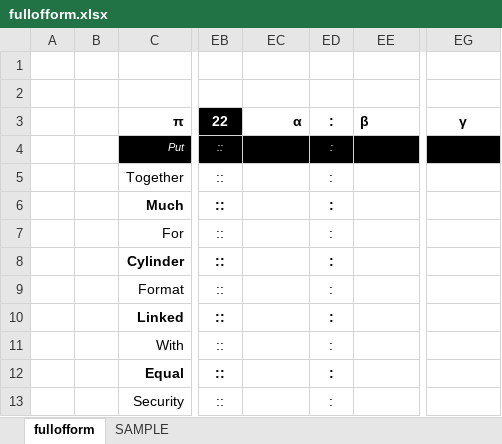
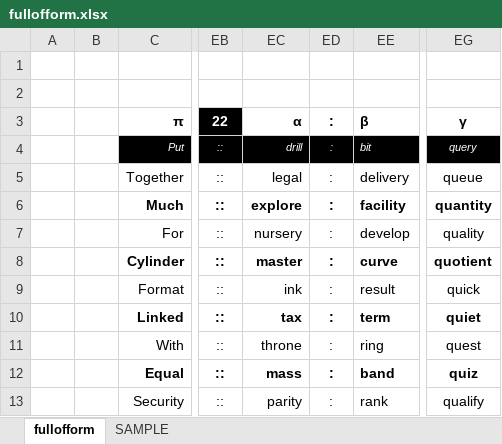
Before and after one commit to openroot/fullOfForm53, an Excel workbook: fullofform/fullofform.xlsx, sheet fullofform, drawn as a sheet; only a part is shown, gaps mark what is left out; values as stored, in another font and other column widths than the file's, no borders; charts and pictures not drawn; the diff covers the shown part only; the diff names each change by its address in the sheet, - before the commit and + after, or states it on an @@ line.

```diff
--- a/fullofform/fullofform.xlsx (sheet fullofform)
+++ b/fullofform/fullofform.xlsx (sheet fullofform)
-EC4: (empty)
+EC4: drill
-EE4: (empty)
+EE4: bit
-EG4: (empty)
+EG4: query
-EC5: (empty)
+EC5: legal
-EE5: (empty)
+EE5: delivery
-EG5: (empty)
+EG5: queue
-EC6: (empty)
+EC6: explore
-EE6: (empty)
+EE6: facility
-EG6: (empty)
+EG6: quantity
-EC7: (empty)
+EC7: nursery
-EE7: (empty)
+EE7: develop
-EG7: (empty)
+EG7: quality
-EC8: (empty)
+EC8: master
-EE8: (empty)
+EE8: curve
-EG8: (empty)
+EG8: quotient
-EC9: (empty)
+EC9: ink
-EE9: (empty)
+EE9: result
-EG9: (empty)
+EG9: quick
-EC10: (empty)
+EC10: tax
-EE10: (empty)
+EE10: term
-EG10: (empty)
+EG10: quiet
-EC11: (empty)
+EC11: throne
-EE11: (empty)
+EE11: ring
-EG11: (empty)
+EG11: quest
-EC12: (empty)
+EC12: mass
-EE12: (empty)
+EE12: band
-EG12: (empty)
+EG12: quiz
-EC13: (empty)
+EC13: parity
-EE13: (empty)
+EE13: rank
-EG13: (empty)
+EG13: qualify
```
Also changed, not shown: 54 edited cells elsewhere in this sheet, 4 other files.
